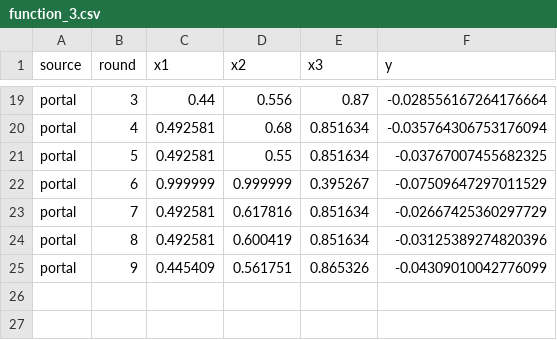
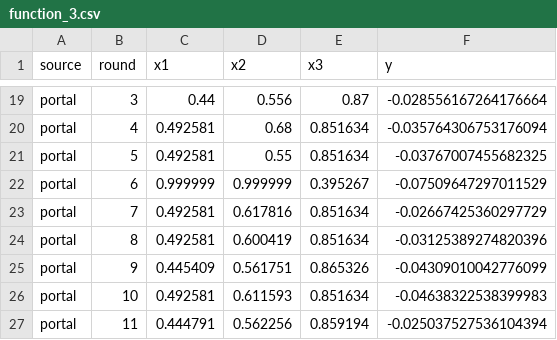
Before and after one commit to jhnlandman-sudo/CapStone, a CSV file: data/processed/function_3.csv, drawn as a sheet; only a part is shown, gaps mark what is left out.

```diff
--- a/data/processed/function_3.csv
+++ b/data/processed/function_3.csv
@@ -25 +25,3 @@ portal,8,0.492581,0.600419,0.851634,-0.03125389274820396
 portal,9,0.445409,0.561751,0.865326,-0.04309010042776099
+portal,10,0.492581,0.611593,0.851634,-0.04638322538399983
+portal,11,0.444791,0.562256,0.859194,-0.025037527536104394
```
Also changed, not shown: data/processed/function_4.csv, data/processed/function_5.csv, 19 other files.
